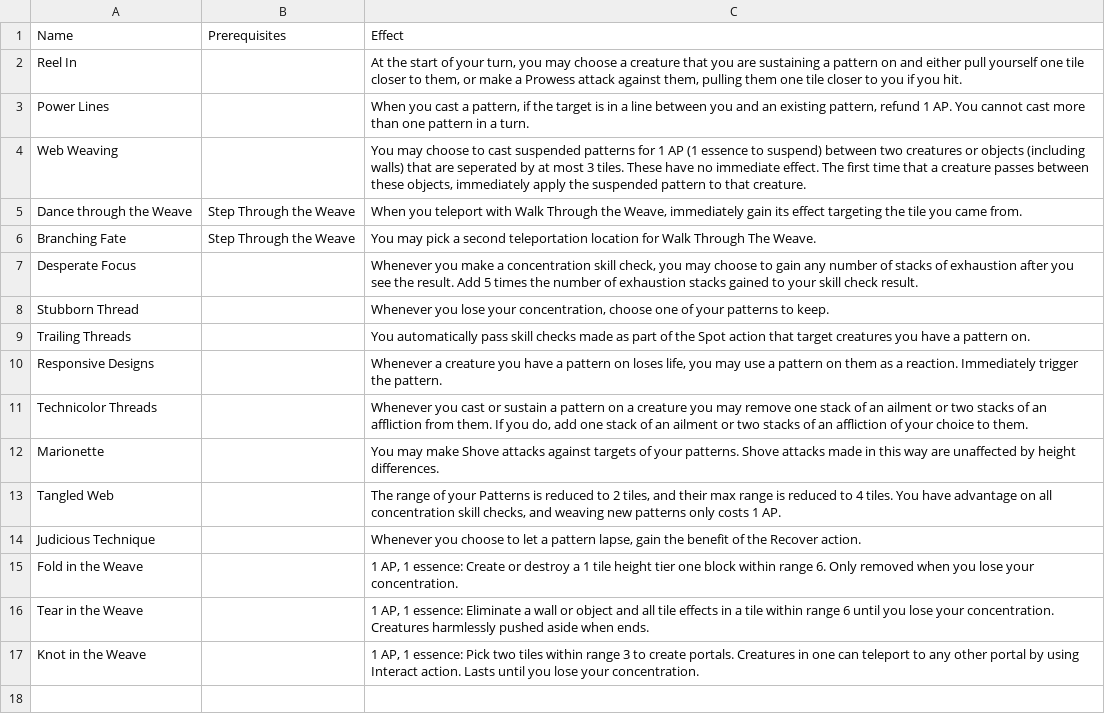
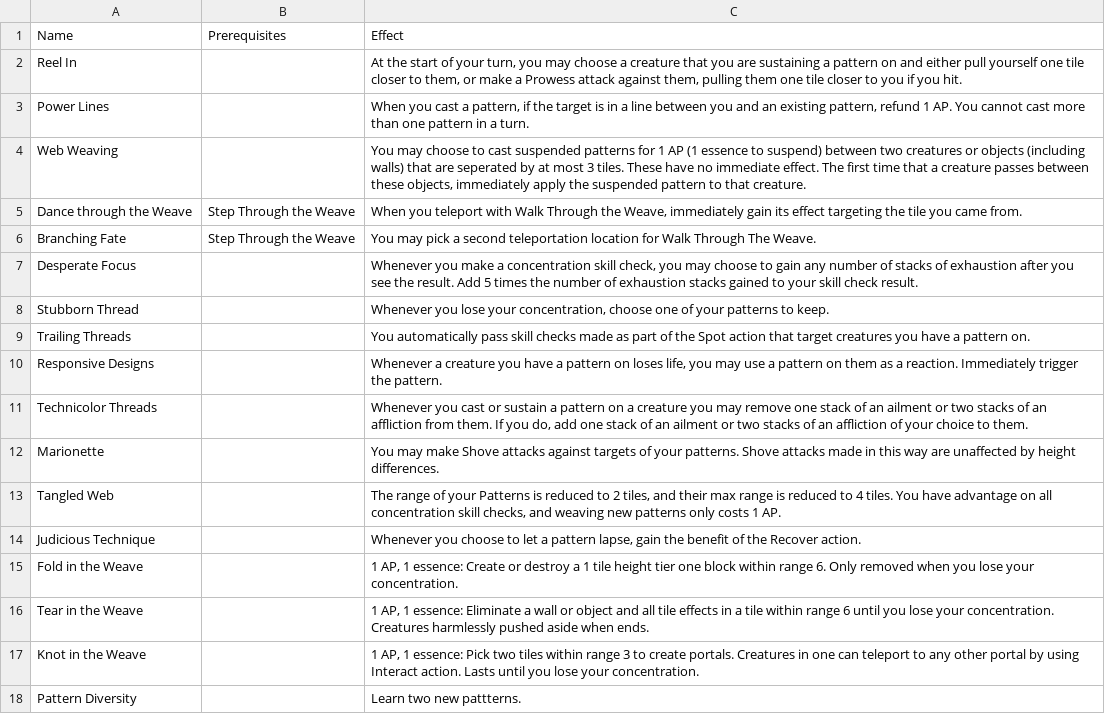
Before and after one commit to Leafwing-Studios/fonts-of-power, a CSV file: docs/src/character-options/classes/weaver/combat_feats.csv, drawn as a sheet.

```diff
--- a/docs/src/character-options/classes/weaver/combat_feats.csv
+++ b/docs/src/character-options/classes/weaver/combat_feats.csv
@@ -17 +17,2 @@
 "Knot in the Weave",,"1 AP, 1 essence: Pick two tiles within range 3 to create portals. Creatures in one can teleport to any other portal by using Interact action. Lasts until you lose your concentration."
+"Pattern Diversity",,"Learn two new pattterns."
```
Also changed, not shown: docs/src/character-options/classes/shaman/combat_feats.csv, docs/src/character-options/classes/soulbinder/combat_feats.csv, 7 other files.
